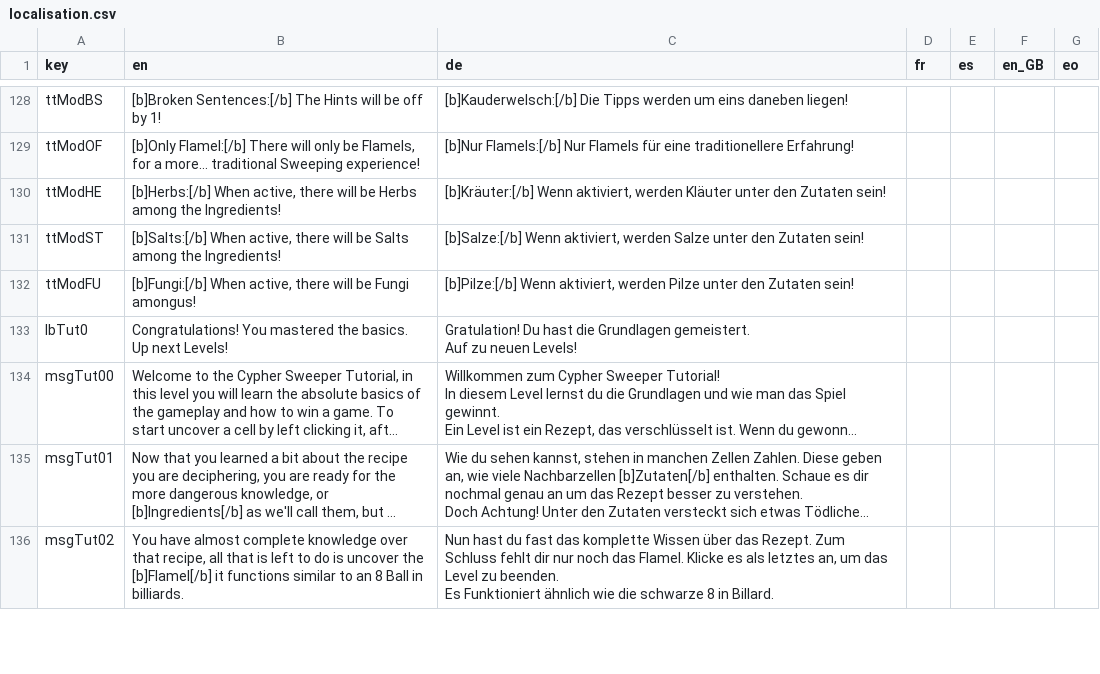
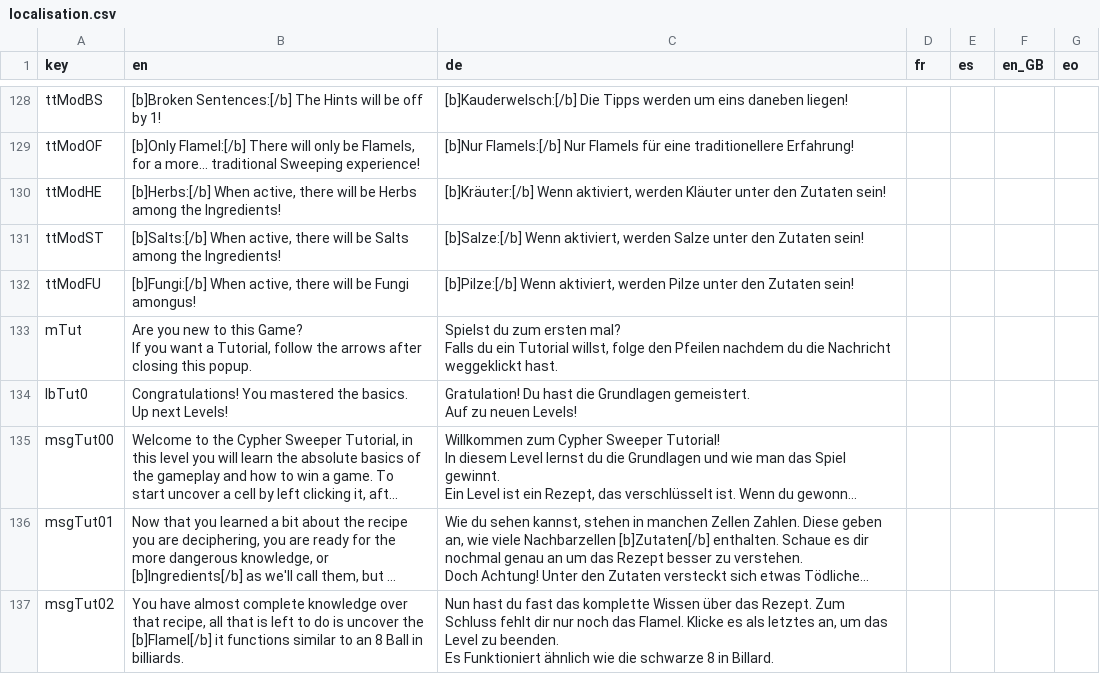
Before and after one commit to ArtemisMattle/CypherSweeper, a CSV file: assets/text/localisation.csv, drawn as a sheet; only a part is shown, gaps mark what is left out; long unchanged cells end in ….

Commit message:
gameData and tutorial funneling

```diff
--- a/assets/text/localisation.csv
+++ b/assets/text/localisation.csv
@@ -170,2 +170,5 @@ ttModST,"[b]Salts:[/b] When active, there will be Salts among the Ingredients!",
 ttModFU,"[b]Fungi:[/b] When active, there will be Fungi amongus!","[b]Pilze:[/b] Wenn aktiviert, werden Pilze unter den Zutaten sein!",,,,
+mTut,"Are you new to this Game?
+If you want a Tutorial, follow the arrows after closing this popup.","Spielst du zum ersten mal?
+Falls du ein Tutorial willst, folge den Pfeilen nachdem du die Nachricht weggeklickt hast.",,,,
 lbTut0,"Congratulations! You mastered the basics.
```
Also changed, not shown: 20 other files.
